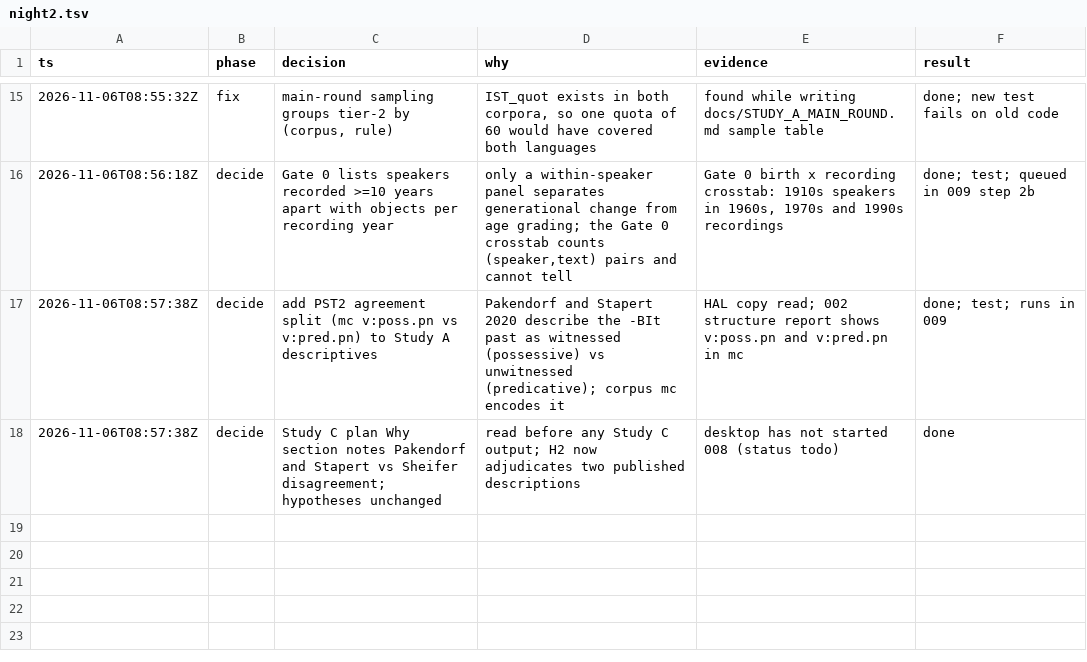
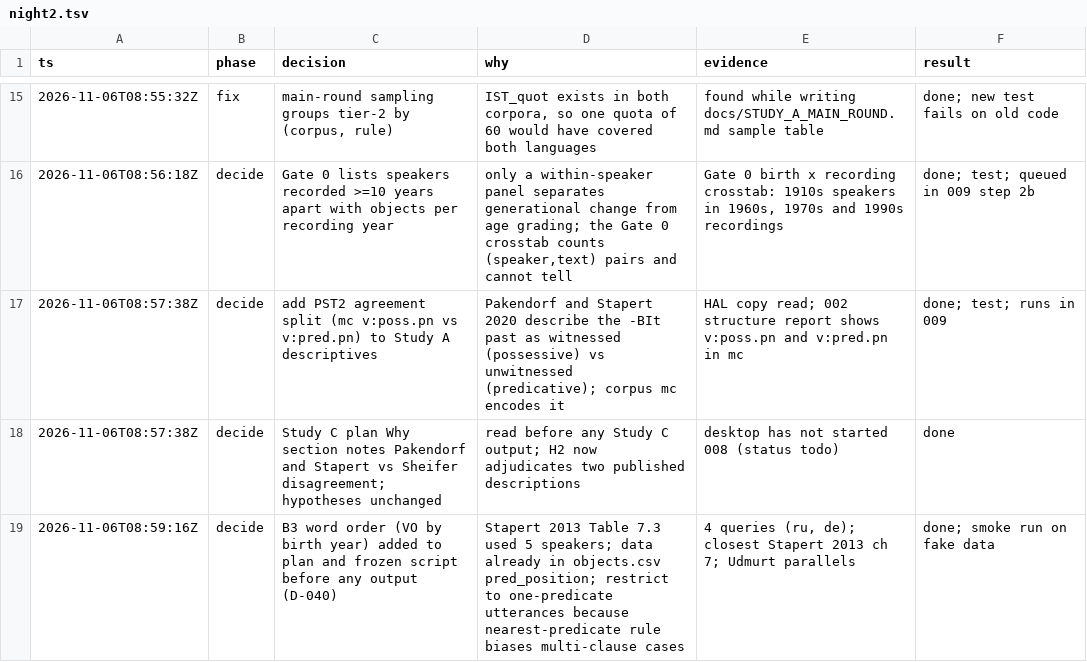
Before and after one commit to judecutler/DolganResearch, a TSV file: .audit/night2.tsv, drawn as a sheet; only a part is shown, gaps mark what is left out.

```diff
--- a/.audit/night2.tsv
+++ b/.audit/night2.tsv
@@ -18 +18,2 @@ ts	phase	decision	why	evidence	result
 2026-11-06T08:57:38Z	decide	Study C plan Why section notes Pakendorf and Stapert vs Sheifer disagreement; hypotheses unchanged	read before any Study C output; H2 now adjudicates two published descriptions	desktop has not started 008 (status todo)	done
+2026-11-06T08:59:16Z	decide	B3 word order (VO by birth year) added to plan and frozen script before any output (D-040)	Stapert 2013 Table 7.3 used 5 speakers; data already in objects.csv pred_position; restrict to one-predicate utterances because nearest-predicate rule biases multi-clause cases	4 queries (ru, de); closest Stapert 2013 ch 7; Udmurt parallels	done; smoke run on fake data
```
Also changed, not shown: 4 other files.
